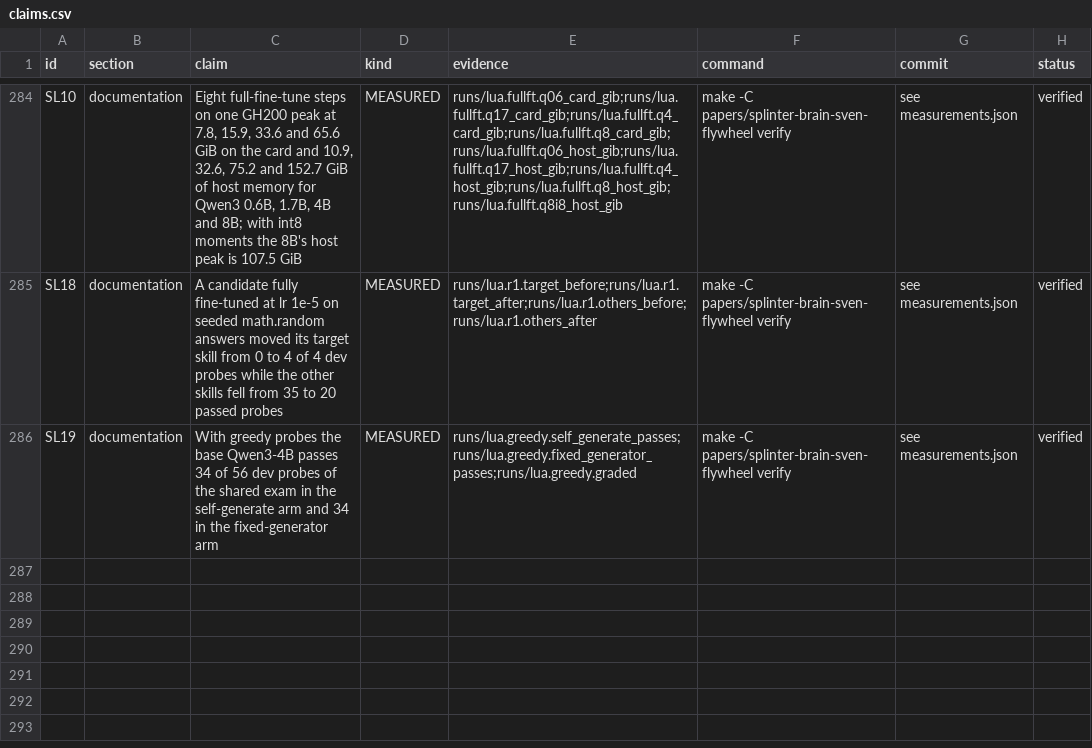
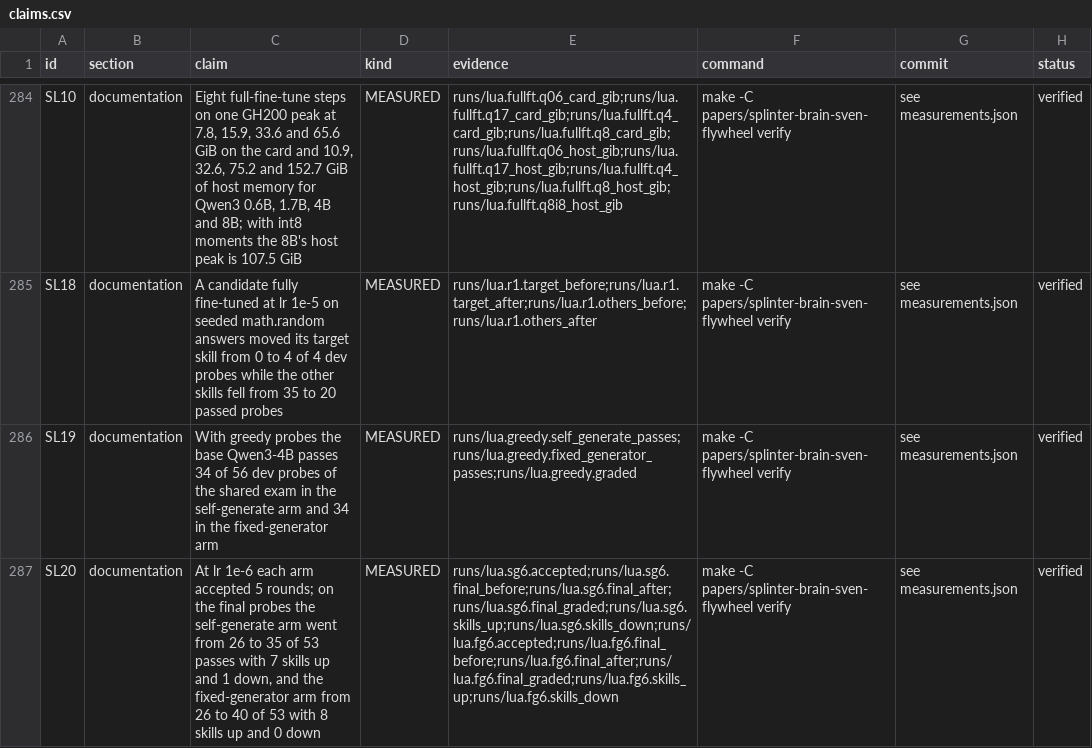
Before and after one commit to swedishembedded/splinter, a CSV file: papers/splinter-brain-sven-flywheel/data/claims.csv, drawn as a sheet; only a part is shown, gaps mark what is left out; the diff names each change by its address in the sheet, - before the commit and + after, or states it on an @@ line.

Commit message:
paper: the Lua runs at lr 1e-6 - five accepted rounds per arm, final probes 26 to 35 and 26 to 40 of 53

```diff
--- a/papers/splinter-brain-sven-flywheel/data/claims.csv
+++ b/papers/splinter-brain-sven-flywheel/data/claims.csv
+row 287: SL20 | documentation | At lr 1e-6 each arm accepted 5 rounds; on the final probes the self-generate arm went from 26 to 35 of 53 passes with 7 skills up and 1 down, and the fixed-generator arm from 26 to 40 of 53 with 8 skills up and 0 down | MEASURED | runs/lua.sg6.accepted;runs/lua.sg6.final_before;runs/lua.sg6.final_after;runs/lua.sg6.final_graded;runs/lua.sg6.skills_up;runs/lua.sg6.skills_down;runs/lua.fg6.accepted;runs/lua.fg6.final_before;runs/lua.fg6.final_after;runs/lua.fg6.final_graded;runs/lua.fg6.skills_up;runs/lua.fg6.skills_down | make -C papers/splinter-brain-sven-flywheel verify | see measurements.json | verified
```
Also changed, not shown: 2 other files.
